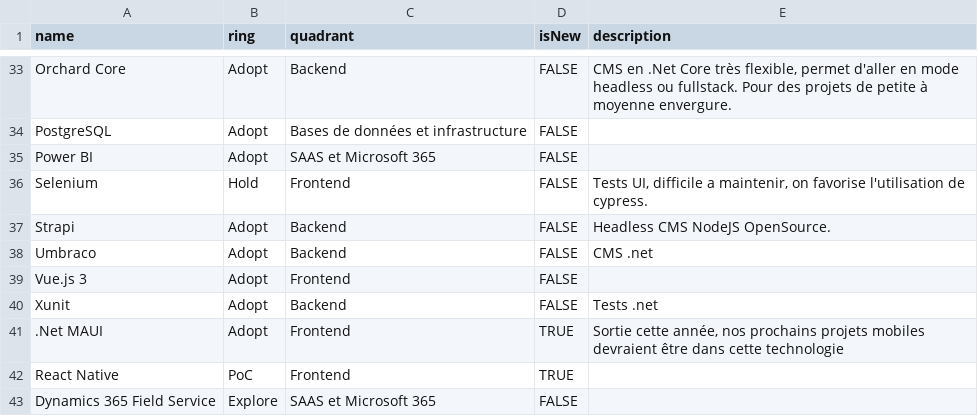
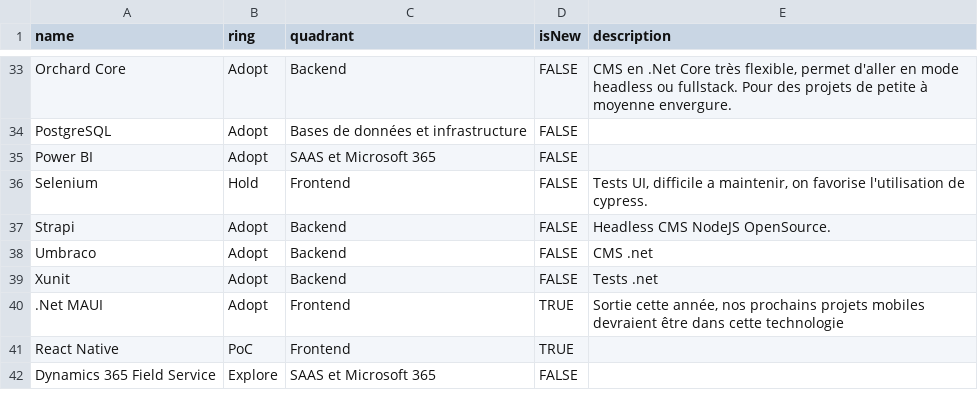
Before and after one commit to NmediaSolutions/techradar-src.nmedia.ca, a CSV file: Nmedia_Tech_radar.csv, drawn as a sheet; only a part is shown, gaps mark what is left out.

Commit message:
Remove Vue.js 3 duplicate

```diff
--- a/Nmedia_Tech_radar.csv
+++ b/Nmedia_Tech_radar.csv
@@ -38,3 +38,2 @@ Strapi,Adopt,Backend,FALSE,Headless CMS NodeJS OpenSource.
 Umbraco,Adopt,Backend,FALSE,CMS .net
-Vue.js 3,Adopt,Frontend,FALSE,
 Xunit,Adopt,Backend,FALSE,Tests .net
```
